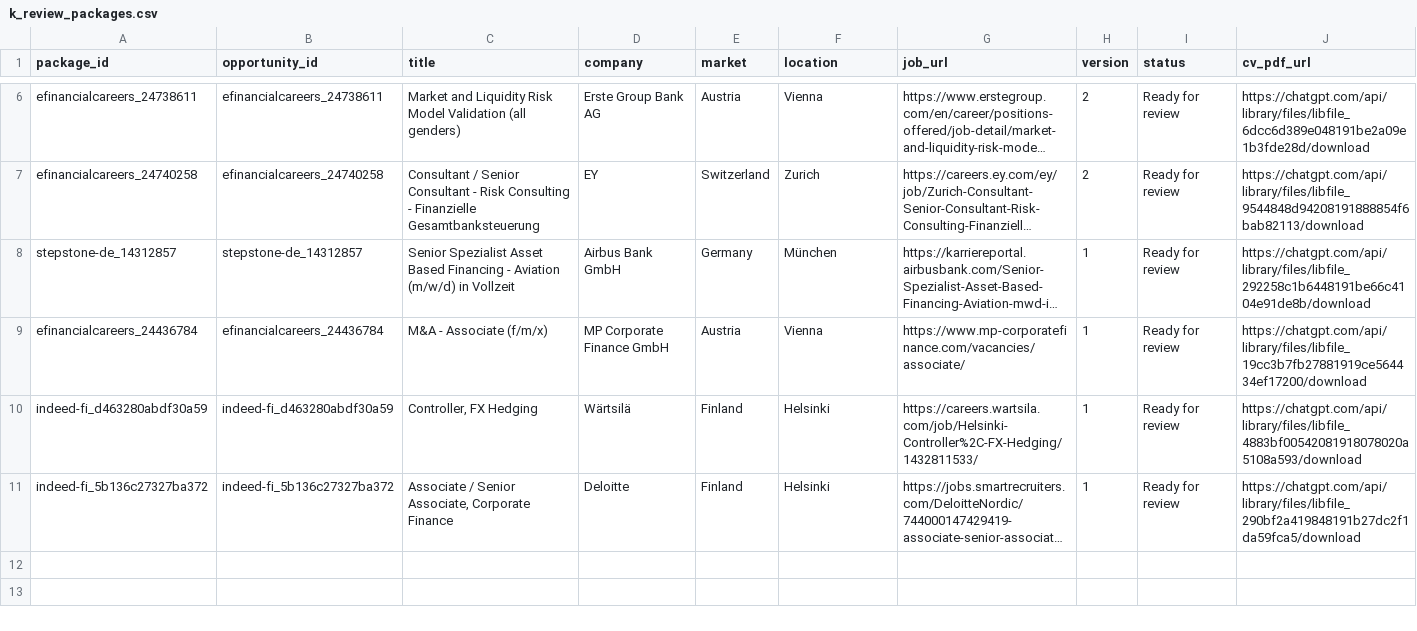
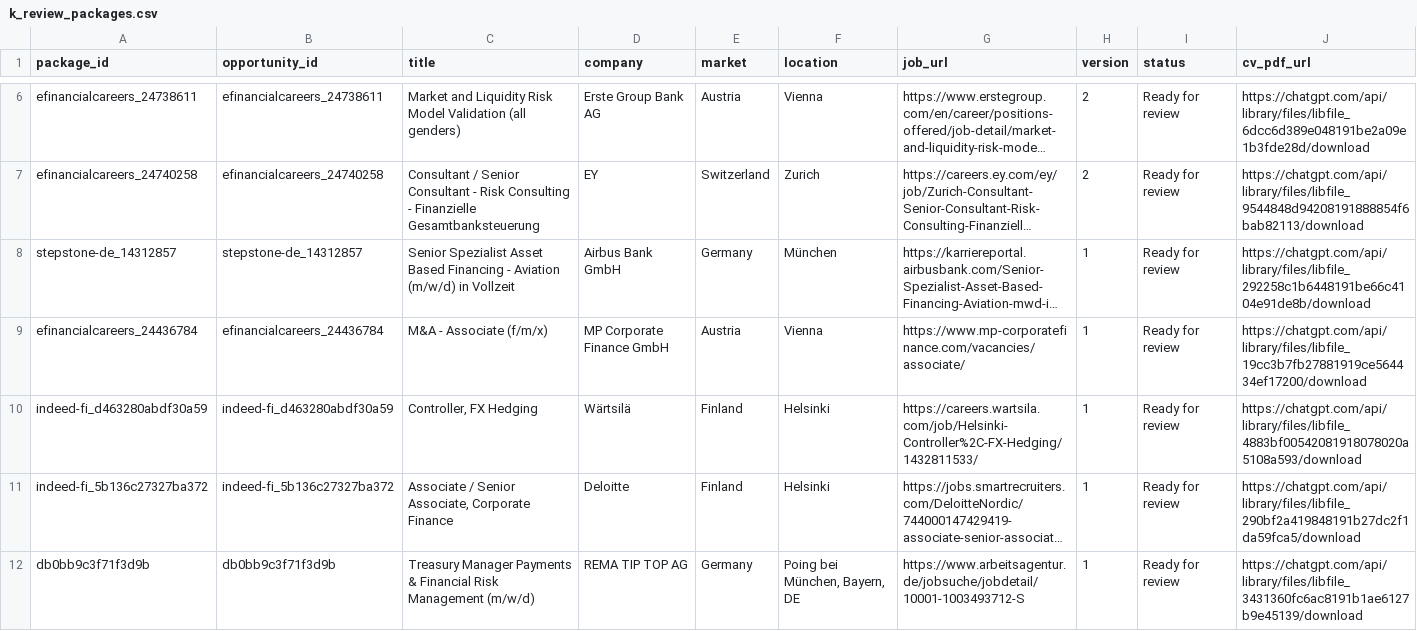
Before and after one commit to ORosa10/ProfessionalDashboard, a CSV file: data/k_review_packages.csv, drawn as a sheet; only a part is shown, gaps mark what is left out; long unchanged cells end in …; rows hold the shown columns only; the diff names each change by its address in the sheet, - before the commit and + after, or states it on an @@ line.

Commit message:
Add REMA TIP TOP to K review

```diff
--- a/data/k_review_packages.csv
+++ b/data/k_review_packages.csv
+row 12: db0bb9c3f71f3d9b | db0bb9c3f71f3d9b | Treasury Manager Payments & Financial Risk Management (m/w/d) | REMA TIP TOP AG | Germany | Poing bei München, Bayern, DE | https://www.arbeitsagentur.de/jobsuche/jobdetail/10001-1003493712-S | 1 | Ready for review | https://chatgpt.com/api/library/files/libfile_3431360fc6ac8191b1ae6127b9e45139/download
```
